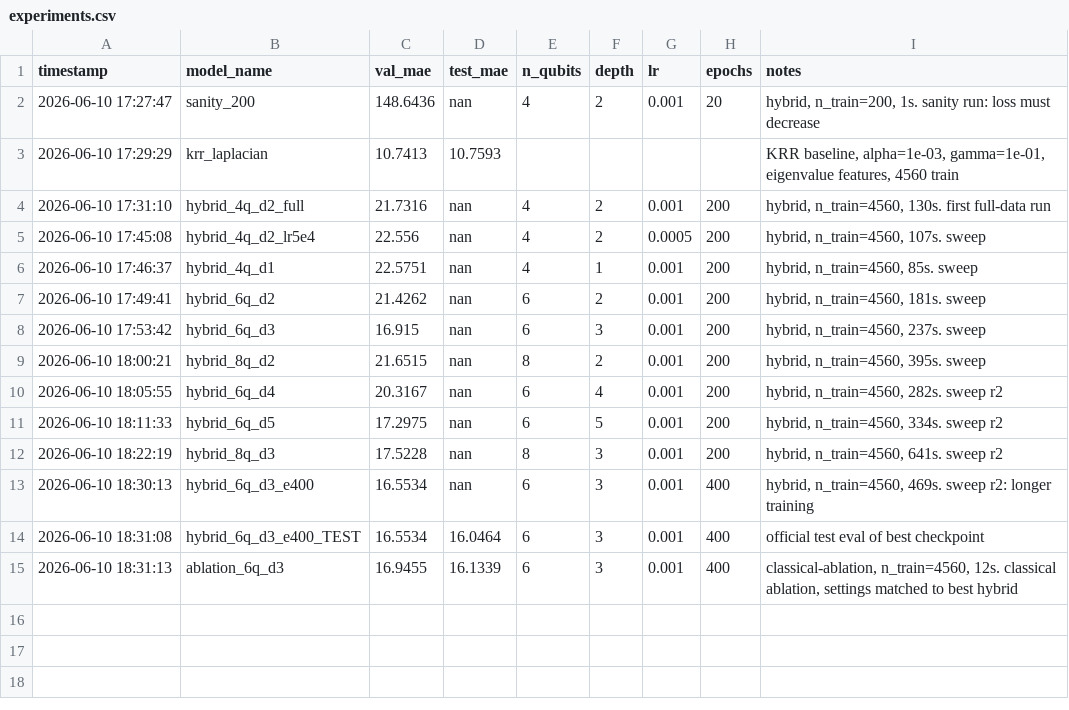
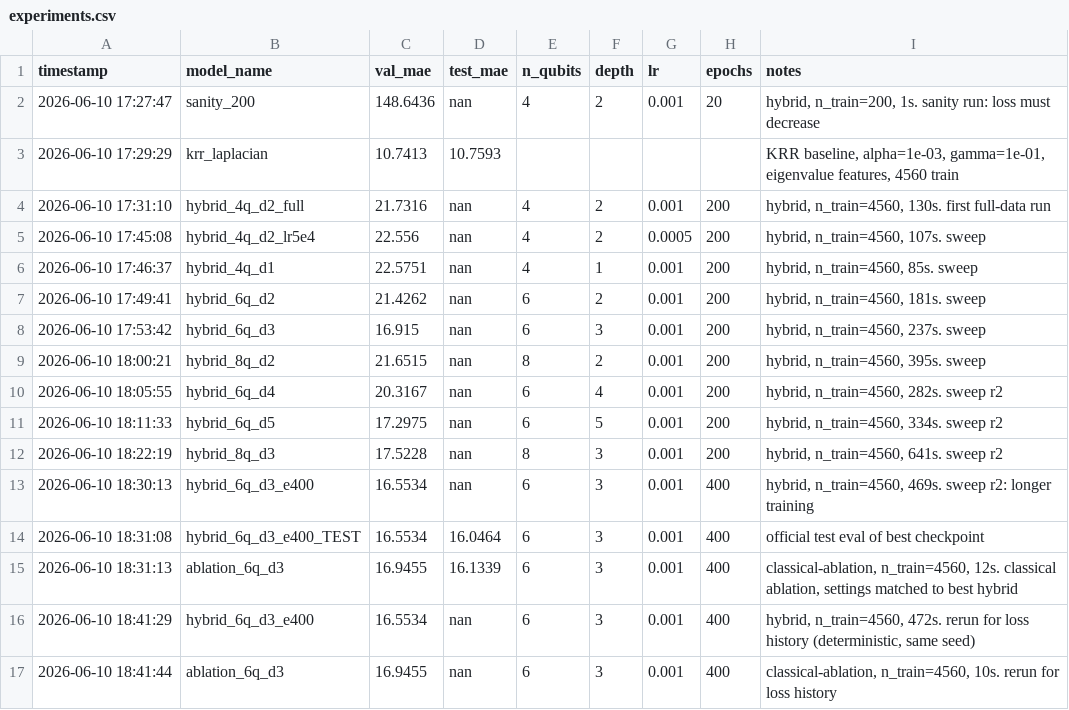
Before and after one commit to KUQCI/hybrid-qml-atomization-energy, a CSV file: results/experiments.csv, drawn as a sheet; the diff names each change by its address in the sheet, - before the commit and + after, or states it on an @@ line.

```diff
--- a/results/experiments.csv
+++ b/results/experiments.csv
+row 16: 2026-06-10 18:41:29 | hybrid_6q_d3_e400 | 16.5534 | nan | 6 | 3 | 0.001 | 400 | hybrid, n_train=4560, 472s. rerun for loss history (deterministic, same seed)
+row 17: 2026-06-10 18:41:44 | ablation_6q_d3 | 16.9455 | nan | 6 | 3 | 0.001 | 400 | classical-ablation, n_train=4560, 10s. rerun for loss history
```
Also changed, not shown: 3 other files.
